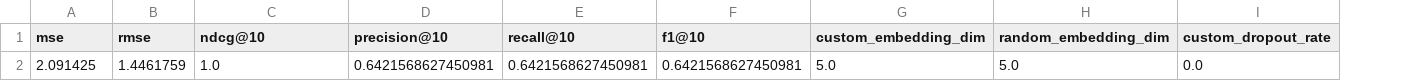
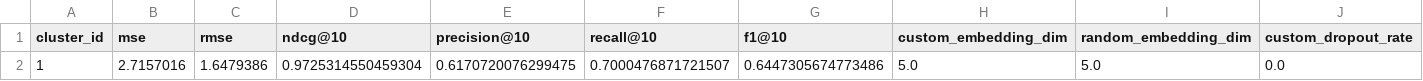
Before and after one commit to prppy/bt4222_group_6_amazon, a CSV file: Model Results/NCF Hybrid Embedding/Cluster_1/test_results_by_cluster.csv, drawn as a sheet; only a part is shown; addresses are those after the commit; the diff names each change by its address in the sheet, - before the commit and + after, or states it on an @@ line.

```diff
--- a/Model Results/NCF Hybrid Embedding/Cluster_1/test_results_by_cluster.csv
+++ b/Model Results/NCF Hybrid Embedding/Cluster_1/test_results_by_cluster.csv
+column A (cluster_id), row 2: 1
-B2 (mse): 2.091425
+B2 (mse): 2.7157016
-C2 (rmse): 1.4461759
+C2 (rmse): 1.6479386
-D2 (ndcg@10): 1.0
+D2 (ndcg@10): 0.9725314550459304
-E2 (precision@10): 0.6421568627450981
+E2 (precision@10): 0.6170720076299475
-F2 (recall@10): 0.6421568627450981
+F2 (recall@10): 0.7000476871721507
-G2 (f1@10): 0.6421568627450981
+G2 (f1@10): 0.6447305674773486
```
Also changed, not shown: Model Results/NCF Hybrid Embedding/Cluster_0/test_results_by_cluster.csv, Model Results/NCF Hybrid Embedding/Cluster_0/val_results_by_cluster.csv, 38 other files.
